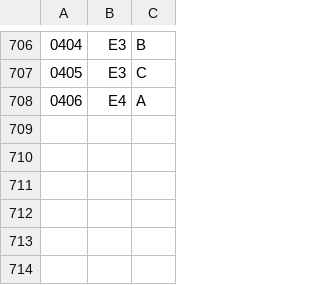
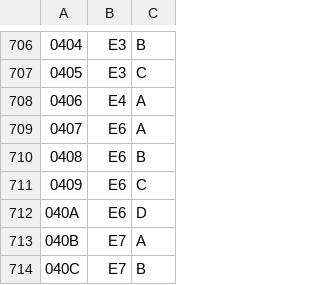
Before and after one commit to Logon-System/shakerland, a CSV file: scripts/rename_pictures_shaker_code/shaker_code_to_test_id.csv, drawn as a sheet; only a part is shown, gaps mark what is left out; the diff names each change by its address in the sheet, - before the commit and + after, or states it on an @@ line.

Commit message:
improved script

```diff
--- a/scripts/rename_pictures_shaker_code/shaker_code_to_test_id.csv
+++ b/scripts/rename_pictures_shaker_code/shaker_code_to_test_id.csv
+row 709: 0407 | E6 | A
+row 710: 0408 | E6 | B
+row 711: 0409 | E6 | C
+row 712: 040A | E6 | D
+row 713: 040B | E7 | A
+row 714: 040C | E7 | B
```
Also changed, not shown: 4 other files.
